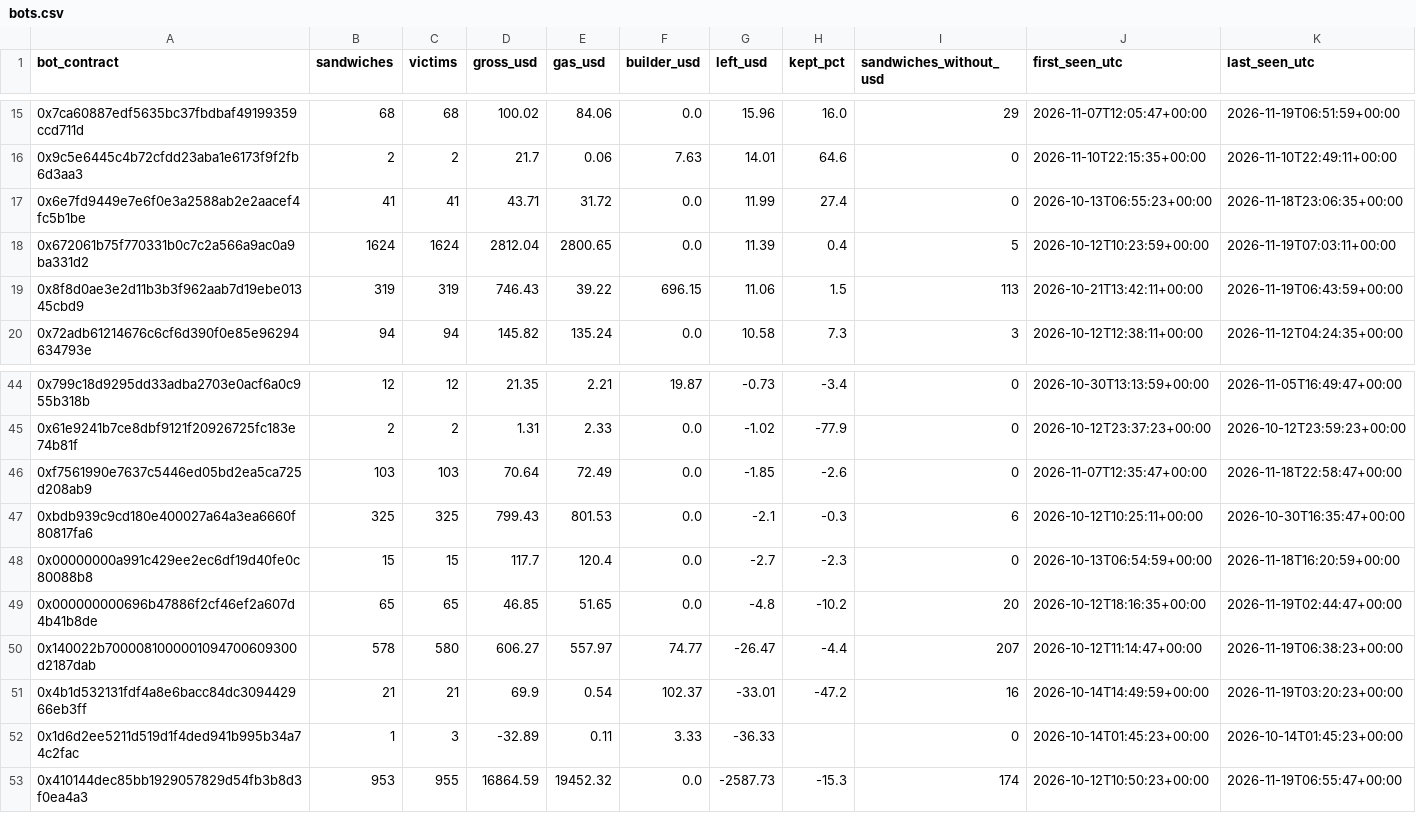
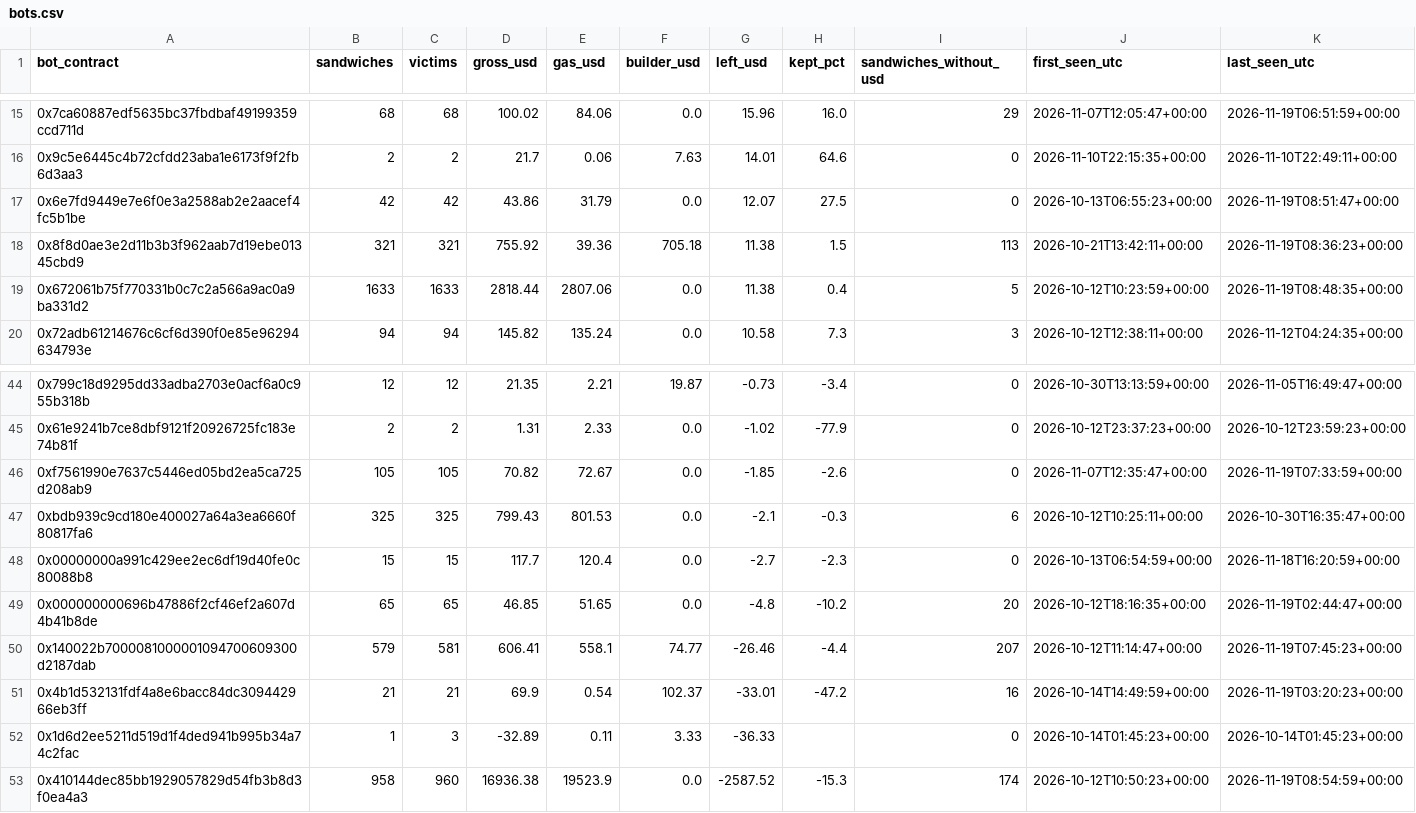
Before and after one commit to leomadori/mev-watch, a CSV file: data/bots.csv, drawn as a sheet; only a part is shown, gaps mark what is left out; the diff covers the shown part only.

```diff
--- a/data/bots.csv
+++ b/data/bots.csv
@@ -16,5 +16,5 @@ bot_contract,sandwiches,victims,gross_usd,gas_usd,builder_usd,left_usd,kept_pct,
 0x9c5e6445c4b72cfdd23aba1e6173f9f2fb6d3aa3,2,2,21.7,0.06,7.63,14.01,64.6,0,2026-11-10T22:15:35+00:00,2026-11-10T22:49:11+00:00
-0x6e7fd9449e7e6f0e3a2588ab2e2aacef4fc5b1be,41,41,43.71,31.72,0.0,11.99,27.4,0,2026-10-13T06:55:23+00:00,2026-11-18T23:06:35+00:00
-0x672061b75f770331b0c7c2a566a9ac0a9ba331d2,1624,1624,2812.04,2800.65,0.0,11.39,0.4,5,2026-10-12T10:23:59+00:00,2026-11-19T07:03:11+00:00
-0x8f8d0ae3e2d11b3b3f962aab7d19ebe01345cbd9,319,319,746.43,39.22,696.15,11.06,1.5,113,2026-10-21T13:42:11+00:00,2026-11-19T06:43:59+00:00
+0x6e7fd9449e7e6f0e3a2588ab2e2aacef4fc5b1be,42,42,43.86,31.79,0.0,12.07,27.5,0,2026-10-13T06:55:23+00:00,2026-11-19T08:51:47+00:00
+0x8f8d0ae3e2d11b3b3f962aab7d19ebe01345cbd9,321,321,755.92,39.36,705.18,11.38,1.5,113,2026-10-21T13:42:11+00:00,2026-11-19T08:36:23+00:00
+0x672061b75f770331b0c7c2a566a9ac0a9ba331d2,1633,1633,2818.44,2807.06,0.0,11.38,0.4,5,2026-10-12T10:23:59+00:00,2026-11-19T08:48:35+00:00
 0x72adb61214676c6cf6d390f0e85e96294634793e,94,94,145.82,135.24,0.0,10.58,7.3,3,2026-10-12T12:38:11+00:00,2026-11-12T04:24:35+00:00
@@ -45,3 +45,3 @@ bot_contract,sandwiches,victims,gross_usd,gas_usd,builder_usd,left_usd,kept_pct,
 0x61e9241b7ce8dbf9121f20926725fc183e74b81f,2,2,1.31,2.33,0.0,-1.02,-77.9,0,2026-10-12T23:37:23+00:00,2026-10-12T23:59:23+00:00
-0xf7561990e7637c5446ed05bd2ea5ca725d208ab9,103,103,70.64,72.49,0.0,-1.85,-2.6,0,2026-11-07T12:35:47+00:00,2026-11-18T22:58:47+00:00
+0xf7561990e7637c5446ed05bd2ea5ca725d208ab9,105,105,70.82,72.67,0.0,-1.85,-2.6,0,2026-11-07T12:35:47+00:00,2026-11-19T07:33:59+00:00
 0xbdb939c9cd180e400027a64a3ea6660f80817fa6,325,325,799.43,801.53,0.0,-2.1,-0.3,6,2026-10-12T10:25:11+00:00,2026-10-30T16:35:47+00:00
@@ -49,5 +49,5 @@ bot_contract,sandwiches,victims,gross_usd,gas_usd,builder_usd,left_usd,kept_pct,
 0x000000000696b47886f2cf46ef2a607d4b41b8de,65,65,46.85,51.65,0.0,-4.8,-10.2,20,2026-10-12T18:16:35+00:00,2026-11-19T02:44:47+00:00
-0x140022b7000081000001094700609300d2187dab,578,580,606.27,557.97,74.77,-26.47,-4.4,207,2026-10-12T11:14:47+00:00,2026-11-19T06:38:23+00:00
+0x140022b7000081000001094700609300d2187dab,579,581,606.41,558.1,74.77,-26.46,-4.4,207,2026-10-12T11:14:47+00:00,2026-11-19T07:45:23+00:00
 0x4b1d532131fdf4a8e6bacc84dc309442966eb3ff,21,21,69.9,0.54,102.37,-33.01,-47.2,16,2026-10-14T14:49:59+00:00,2026-11-19T03:20:23+00:00
 0x1d6d2ee5211d519d1f4ded941b995b34a74c2fac,1,3,-32.89,0.11,3.33,-36.33,,0,2026-10-14T01:45:23+00:00,2026-10-14T01:45:23+00:00
-0x410144dec85bb1929057829d54fb3b8d3f0ea4a3,953,955,16864.59,19452.32,0.0,-2587.73,-15.3,174,2026-10-12T10:50:23+00:00,2026-11-19T06:55:47+00:00
+0x410144dec85bb1929057829d54fb3b8d3f0ea4a3,958,960,16936.38,19523.9,0.0,-2587.52,-15.3,174,2026-10-12T10:50:23+00:00,2026-11-19T08:54:59+00:00
```
Also changed, not shown: 28 edited cells elsewhere in this file, 2 other files.
